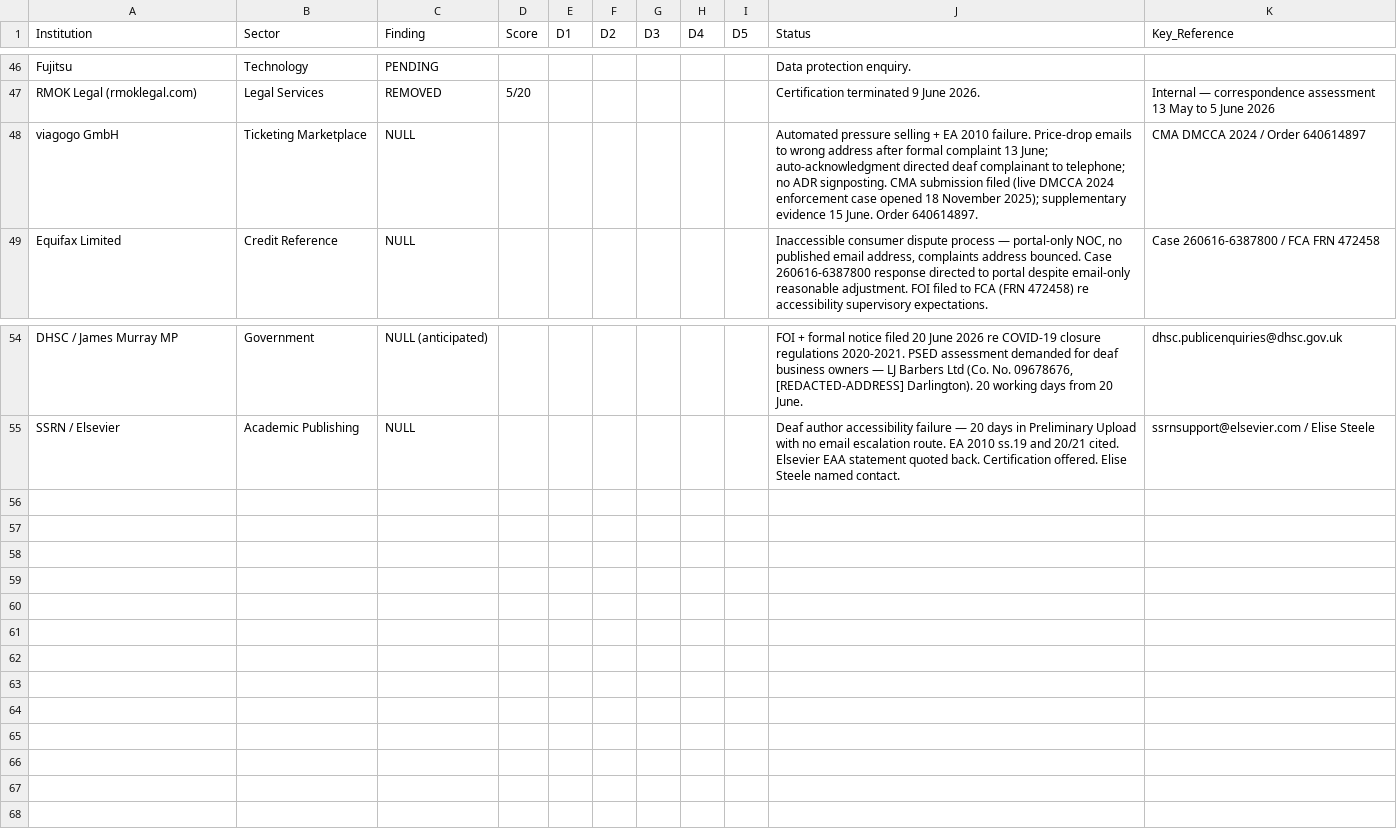
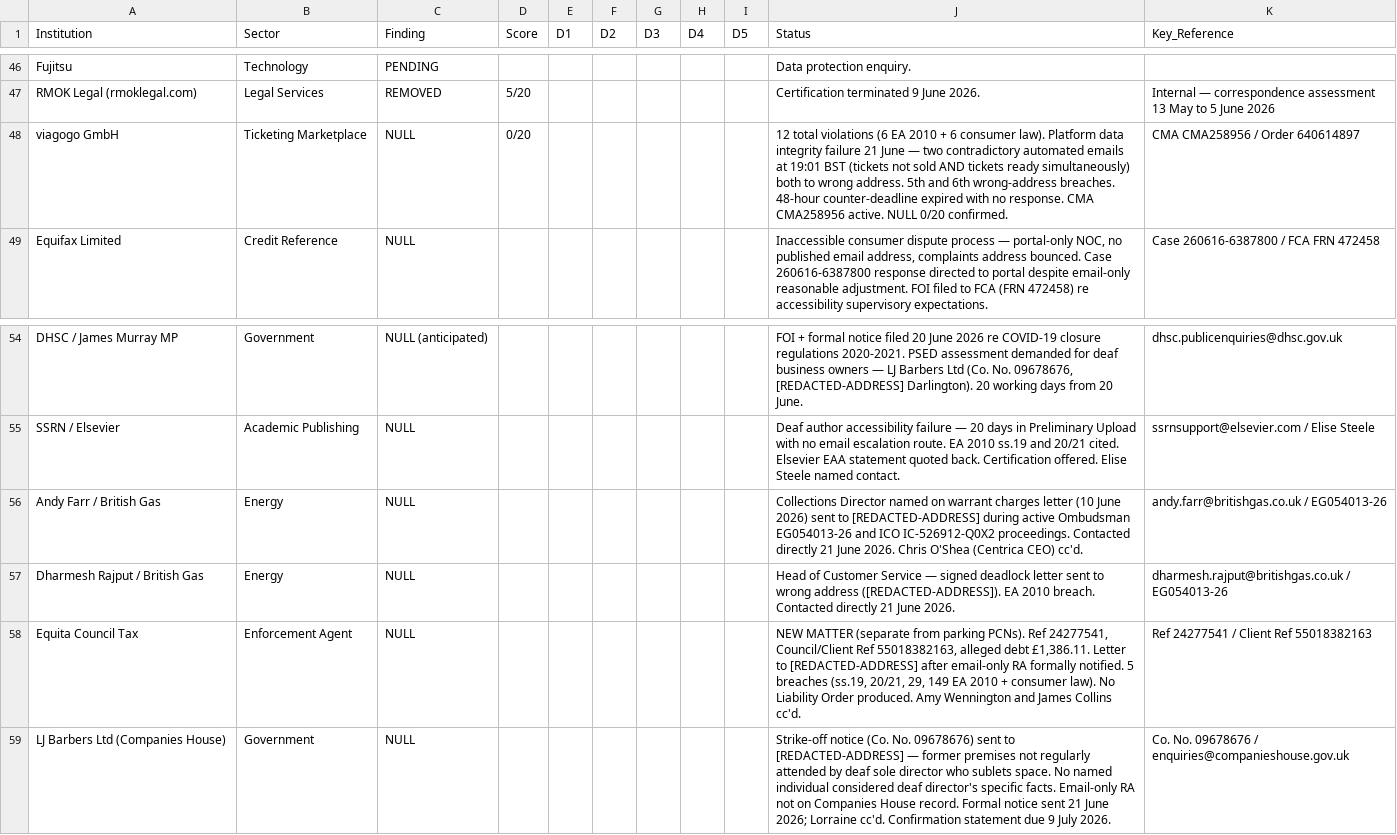
Before and after one commit to ljbudgie/burgess-principle, a CSV file: institutional_register.csv, drawn as a sheet; only a part is shown, gaps mark what is left out.

```diff
--- a/institutional_register.csv
+++ b/institutional_register.csv
@@ -47,3 +47,3 @@ Fujitsu,Technology,PENDING,,,,,,,Data protection enquiry.,
 RMOK Legal (rmoklegal.com),Legal Services,REMOVED,5/20,,,,,,Certification terminated 9 June 2026.,Internal — correspondence assessment 13 May to 5 June 2026
-viagogo GmbH,Ticketing Marketplace,NULL,,,,,,,"Automated pressure selling + EA 2010 failure. Price-drop emails to wrong address after formal complaint 13 June; auto-acknowledgment directed deaf complainant to telephone; no ADR signposting. CMA submission filed (live DMCCA 2024 enforcement case opened 18 November 2025); supplementary evidence 15 June. Order 640614897.",CMA DMCCA 2024 / Order 640614897
+viagogo GmbH,Ticketing Marketplace,NULL,0/20,,,,,,"12 total violations (6 EA 2010 + 6 consumer law). Platform data integrity failure 21 June — two contradictory automated emails at 19:01 BST (tickets not sold AND tickets ready simultaneously) both to wrong address. 5th and 6th wrong-address breaches. 48-hour counter-deadline expired with no response. CMA CMA258956 active. NULL 0/20 confirmed.",CMA CMA258956 / Order 640614897
 Equifax Limited,Credit Reference,NULL,,,,,,,"Inaccessible consumer dispute process — portal-only NOC, no published email address, complaints address bounced. Case 260616-6387800 response directed to portal despite email-only reasonable adjustment. FOI filed to FCA (FRN 472458) re accessibility supervisory expectations.",Case 260616-6387800 / FCA FRN 472458
@@ -55 +55,5 @@ DHSC / James Murray MP,Government,NULL (anticipated),,,,,,,"FOI + formal notice
 SSRN / Elsevier,Academic Publishing,NULL,,,,,,,"Deaf author accessibility failure — 20 days in Preliminary Upload with no email escalation route. EA 2010 ss.19 and 20/21 cited. Elsevier EAA statement quoted back. Certification offered. Elise Steele named contact.",ssrnsupport@elsevier.com / Elise Steele
+Andy Farr / British Gas,Energy,NULL,,,,,,,"Collections Director named on warrant charges letter (10 June 2026) sent to [REDACTED-ADDRESS] during active Ombudsman EG054013-26 and ICO IC-526912-Q0X2 proceedings. Contacted directly 21 June 2026. Chris O'Shea (Centrica CEO) cc'd.",andy.farr@britishgas.co.uk / EG054013-26
+Dharmesh Rajput / British Gas,Energy,NULL,,,,,,,"Head of Customer Service — signed deadlock letter sent to wrong address ([REDACTED-ADDRESS]). EA 2010 breach. Contacted directly 21 June 2026.",dharmesh.rajput@britishgas.co.uk / EG054013-26
+Equita Council Tax,Enforcement Agent,NULL,,,,,,,"NEW MATTER (separate from parking PCNs). Ref 24277541, Council/Client Ref 55018382163, alleged debt £1,386.11. Letter to [REDACTED-ADDRESS] after email-only RA formally notified. 5 breaches (ss.19, 20/21, 29, 149 EA 2010 + consumer law). No Liability Order produced. Amy Wennington and James Collins cc'd.",Ref 24277541 / Client Ref 55018382163
+LJ Barbers Ltd (Companies House),Government,NULL,,,,,,,"Strike-off notice (Co. No. 09678676) sent to [REDACTED-ADDRESS] — former premises not regularly attended by deaf sole director who sublets space. No named individual considered deaf director's specific facts. Email-only RA not on Companies House record. Formal notice sent 21 June 2026; Lorraine cc'd. Confirmation statement due 9 July 2026.",Co. No. 09678676 / enquiries@companieshouse.gov.uk
```
Also changed, not shown: live_findings_ledger.csv, 3 other files.
